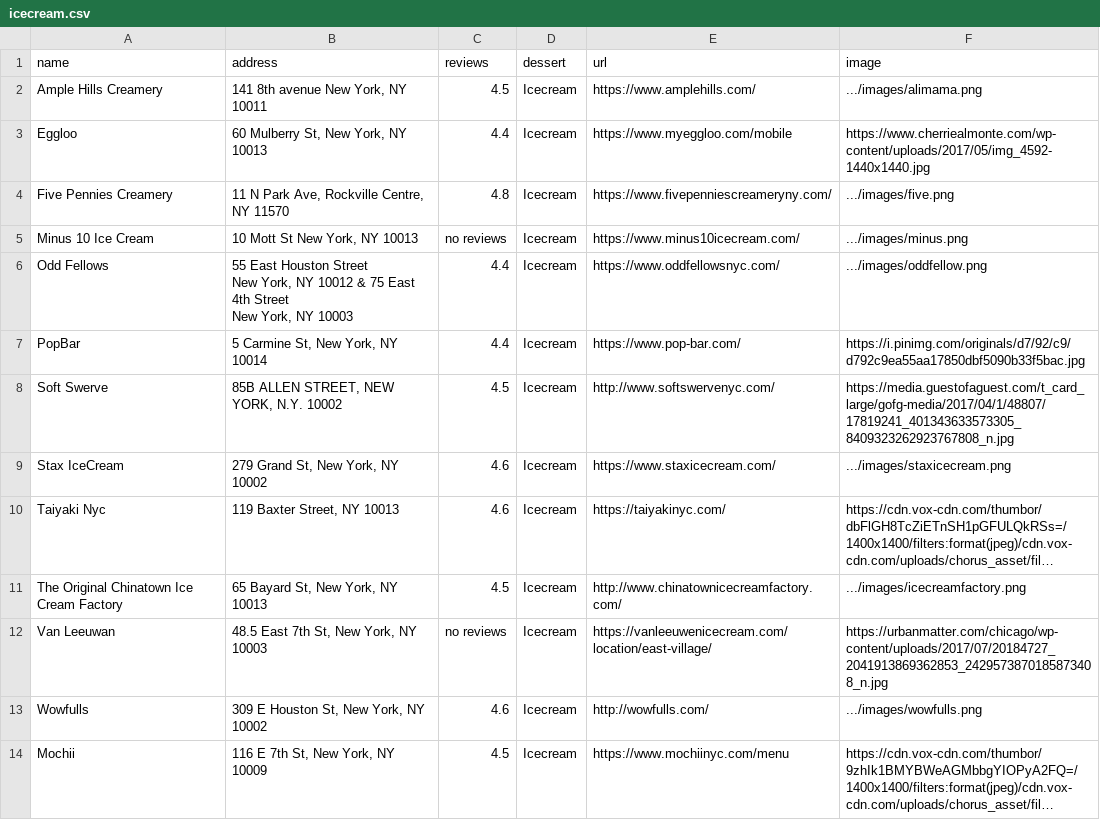
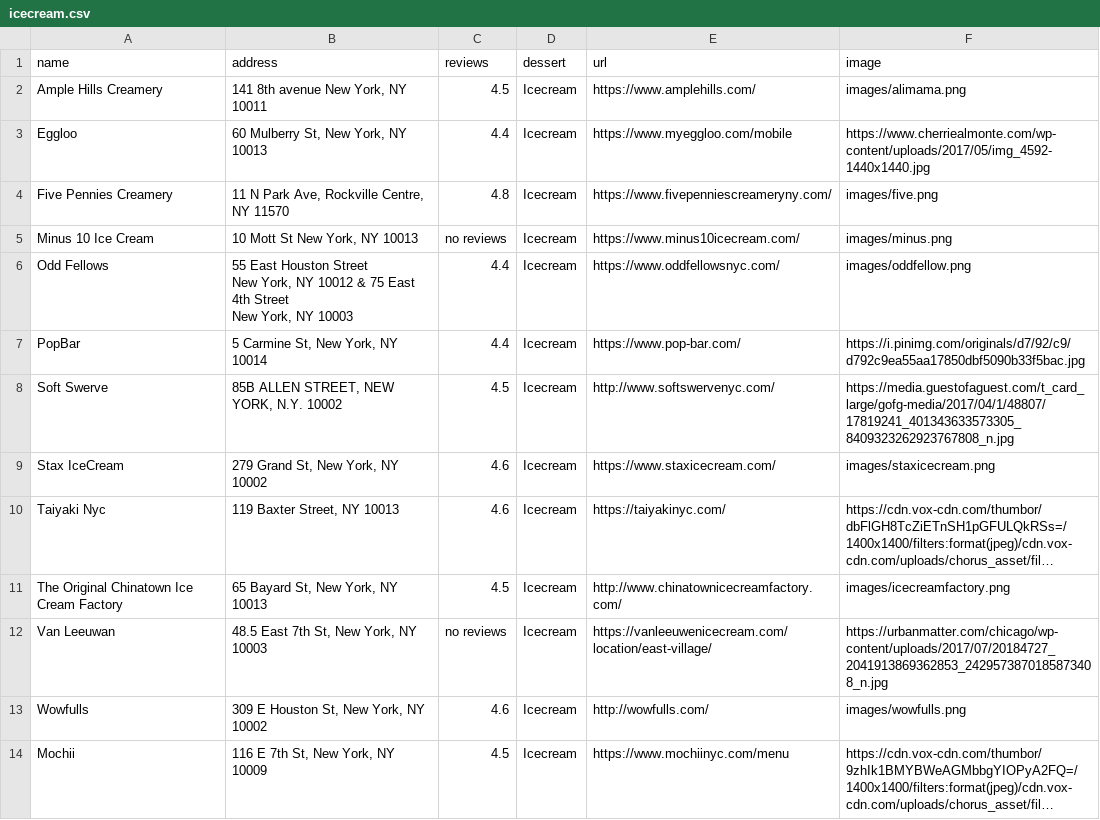
Before and after one commit to joe074/coreinteractionstudio, a CSV file: pages/project2/icecream.csv, drawn as a sheet; long unchanged cells end in …; the diff names each change by its address in the sheet, - before the commit and + after, or states it on an @@ line.

```diff
--- a/pages/project2/icecream.csv
+++ b/pages/project2/icecream.csv
-F2 (image): .../images/alimama.png
+F2 (image): images/alimama.png
-F4 (image): .../images/five.png
+F4 (image): images/five.png
-F5 (image): .../images/minus.png
+F5 (image): images/minus.png
-F6 (image): .../images/oddfellow.png
+F6 (image): images/oddfellow.png
-F9 (image): .../images/staxicecream.png
+F9 (image): images/staxicecream.png
-F11 (image): .../images/icecreamfactory.png
+F11 (image): images/icecreamfactory.png
-F13 (image): .../images/wowfulls.png
+F13 (image): images/wowfulls.png
```
Also changed, not shown: pages/project2/cookies.csv, pages/project2/finalsheet.csv, 3 other files.
